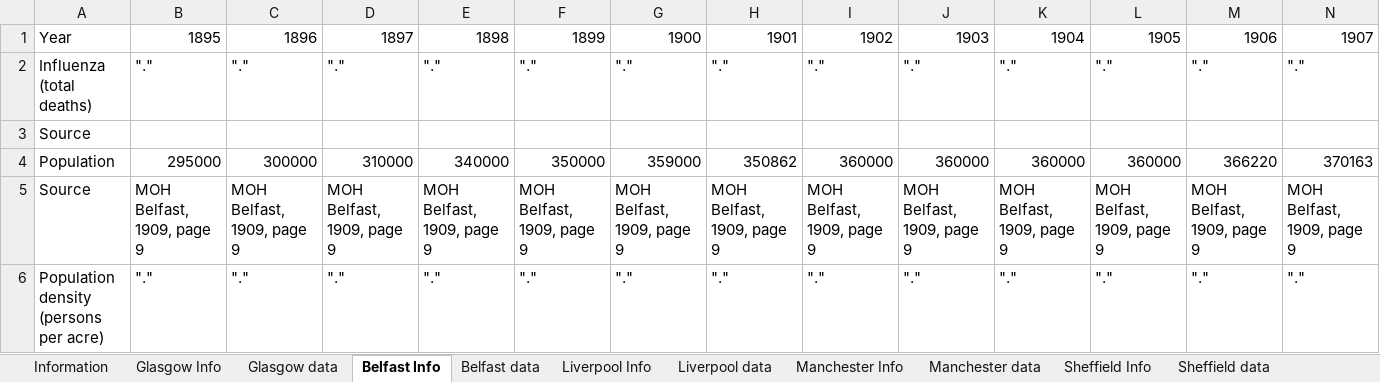
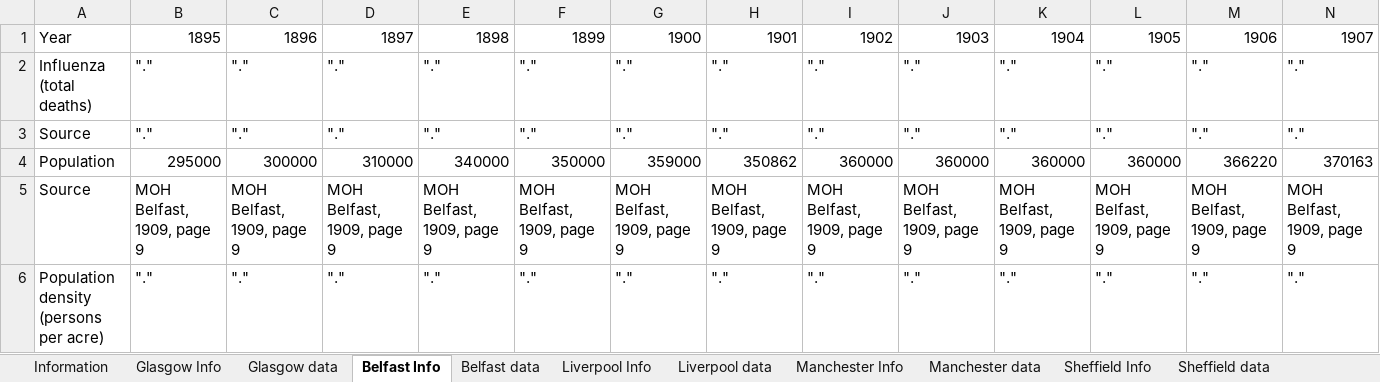
Before and after one commit to maxschr90/Schroeder-et-al.-2021--How-long-do-pandemics-last-, an Excel workbook: Data/UK_Cities_Mortality_Data.xlsx, sheet Belfast Info, drawn as a sheet; only a part is shown; values as stored, in another font and other column widths than the file's, no borders; 4 other sheets too large or unreadable and not compared; the diff covers the shown part only; the diff names each change by its address in the sheet, - before the commit and + after, or states it on an @@ line.

```diff
--- a/Data/UK_Cities_Mortality_Data.xlsx (sheet Belfast Info)
+++ b/Data/UK_Cities_Mortality_Data.xlsx (sheet Belfast Info)
-B3: (empty)
+B3: "."
-C3: (empty)
+C3: "."
-D3: (empty)
+D3: "."
-E3: (empty)
+E3: "."
-F3: (empty)
+F3: "."
-G3: (empty)
+G3: "."
-H3: (empty)
+H3: "."
-I3: (empty)
+I3: "."
-J3: (empty)
+J3: "."
-K3: (empty)
+K3: "."
-L3: (empty)
+L3: "."
-M3: (empty)
+M3: "."
-N3: (empty)
+N3: "."
```
Also changed, not shown: 2 added rows, 14 removed rows and 302 edited cells elsewhere in this sheet, sheet Liverpool Info, sheet London Info, sheet Cardiff Info, sheet Manchester Info, sheet Sheffield Info, sheet Birmingham Info, 5 more sheets, 8 other files.
